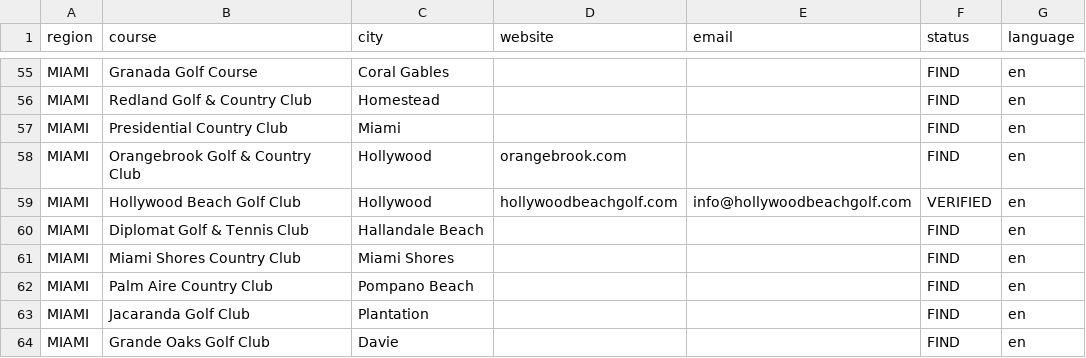
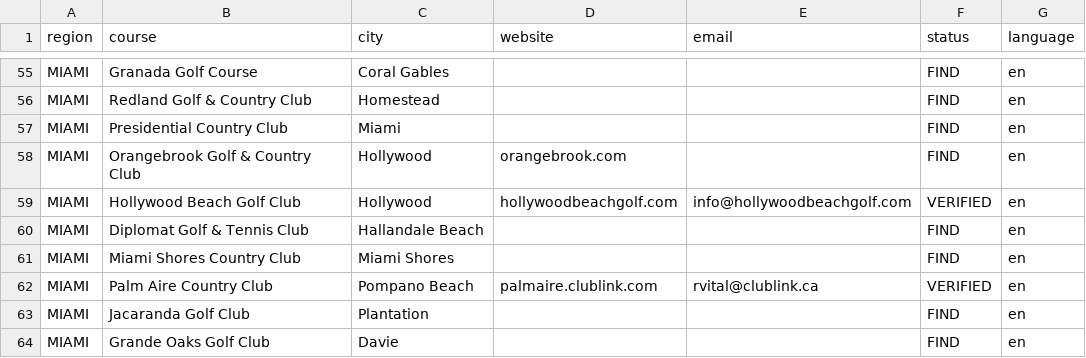
Before and after one commit to gabrielamamanestudent-wq/teetomivV2, a CSV file: outreach-targets.csv, drawn as a sheet; only a part is shown, gaps mark what is left out.

Commit message:
Add verified email (Palm Aire / ClubLink); 13 verified total

```diff
--- a/outreach-targets.csv
+++ b/outreach-targets.csv
@@ -61,3 +61,3 @@ MIAMI,Diplomat Golf & Tennis Club,Hallandale Beach,,,FIND,en
 MIAMI,Miami Shores Country Club,Miami Shores,,,FIND,en
-MIAMI,Palm Aire Country Club,Pompano Beach,,,FIND,en
+MIAMI,Palm Aire Country Club,Pompano Beach,palmaire.clublink.com,rvital@clublink.ca,VERIFIED,en
 MIAMI,Jacaranda Golf Club,Plantation,,,FIND,en
```
